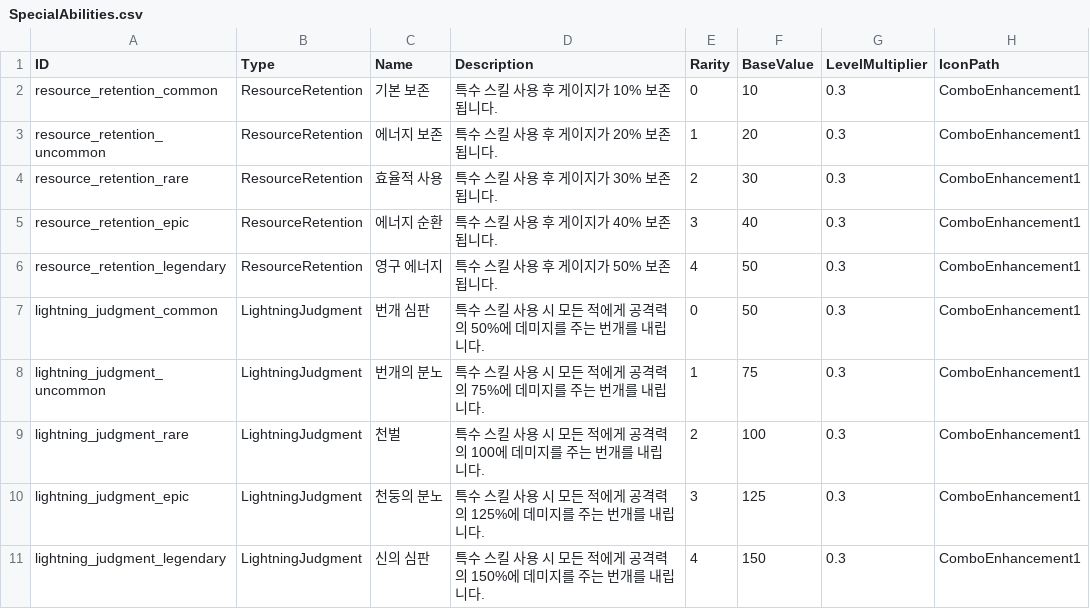
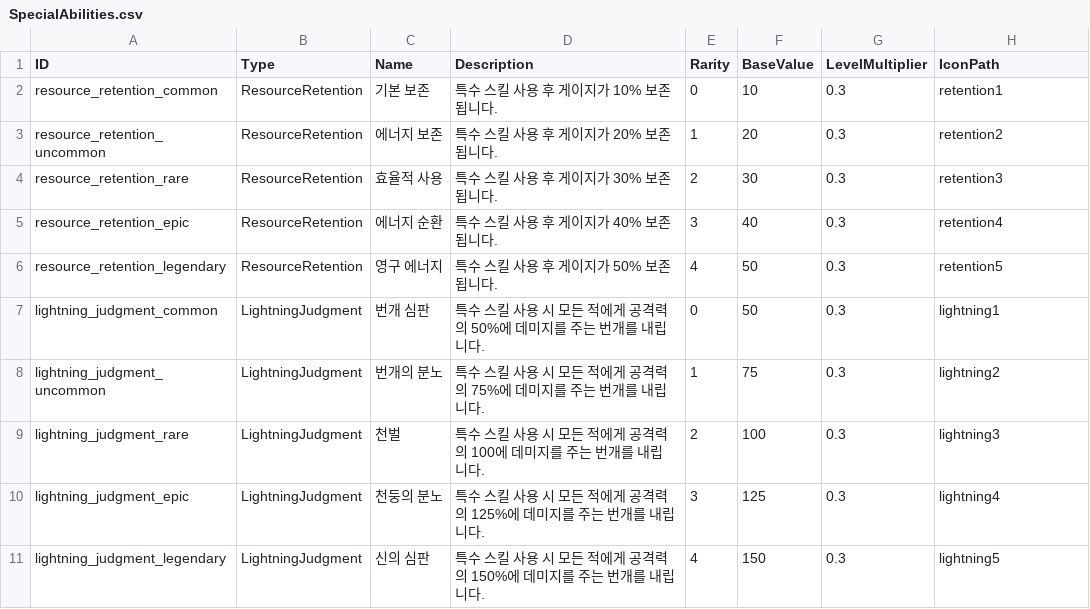
Before and after one commit to Minsu1232/HadesProject2, a CSV file: Assets/StreamingAssets/SpecialAbilities.csv, drawn as a sheet.

```diff
--- a/Assets/StreamingAssets/SpecialAbilities.csv
+++ b/Assets/StreamingAssets/SpecialAbilities.csv
@@ -1,11 +1,11 @@
 ID,Type,Name,Description,Rarity,BaseValue,LevelMultiplier,IconPath
-resource_retention_common,ResourceRetention,기본 보존,특수 스킬 사용 후 게이지가 10% 보존됩니다.,0,10,0.3,ComboEnhancement1
-resource_retention_uncommon,ResourceRetention,에너지 보존,특수 스킬 사용 후 게이지가 20% 보존됩니다.,1,20,0.3,ComboEnhancement1
-resource_retention_rare,ResourceRetention,효율적 사용,특수 스킬 사용 후 게이지가 30% 보존됩니다.,2,30,0.3,ComboEnhancement1
-resource_retention_epic,ResourceRetention,에너지 순환,특수 스킬 사용 후 게이지가 40% 보존됩니다.,3,40,0.3,ComboEnhancement1
-resource_retention_legendary,ResourceRetention,영구 에너지,특수 스킬 사용 후 게이지가 50% 보존됩니다.,4,50,0.3,ComboEnhancement1
-lightning_judgment_common,LightningJudgment,번개 심판,특수 스킬 사용 시 모든 적에게 공격력의 50%에 데미지를 주는 번개를 내립니다.,0,50,0.3,ComboEnhancement1
-lightning_judgment_uncommon,LightningJudgment,번개의 분노,특수 스킬 사용 시 모든 적에게 공격력의 75%에 데미지를 주는 번개를 내립니다.,1,75,0.3,ComboEnhancement1
-lightning_judgment_rare,LightningJudgment,천벌,특수 스킬 사용 시 모든 적에게 공격력의 100에 데미지를 주는 번개를 내립니다.,2,100,0.3,ComboEnhancement1
-lightning_judgment_epic,LightningJudgment,천둥의 분노,특수 스킬 사용 시 모든 적에게 공격력의 125%에 데미지를 주는 번개를 내립니다.,3,125,0.3,ComboEnhancement1
-lightning_judgment_legendary,LightningJudgment,신의 심판,특수 스킬 사용 시 모든 적에게 공격력의 150%에 데미지를 주는 번개를 내립니다.,4,150,0.3,ComboEnhancement1
+resource_retention_common,ResourceRetention,기본 보존,특수 스킬 사용 후 게이지가 10% 보존됩니다.,0,10,0.3,retention1
+resource_retention_uncommon,ResourceRetention,에너지 보존,특수 스킬 사용 후 게이지가 20% 보존됩니다.,1,20,0.3,retention2
+resource_retention_rare,ResourceRetention,효율적 사용,특수 스킬 사용 후 게이지가 30% 보존됩니다.,2,30,0.3,retention3
+resource_retention_epic,ResourceRetention,에너지 순환,특수 스킬 사용 후 게이지가 40% 보존됩니다.,3,40,0.3,retention4
+resource_retention_legendary,ResourceRetention,영구 에너지,특수 스킬 사용 후 게이지가 50% 보존됩니다.,4,50,0.3,retention5
+lightning_judgment_common,LightningJudgment,번개 심판,특수 스킬 사용 시 모든 적에게 공격력의 50%에 데미지를 주는 번개를 내립니다.,0,50,0.3,lightning1
+lightning_judgment_uncommon,LightningJudgment,번개의 분노,특수 스킬 사용 시 모든 적에게 공격력의 75%에 데미지를 주는 번개를 내립니다.,1,75,0.3,lightning2
+lightning_judgment_rare,LightningJudgment,천벌,특수 스킬 사용 시 모든 적에게 공격력의 100에 데미지를 주는 번개를 내립니다.,2,100,0.3,lightning3
+lightning_judgment_epic,LightningJudgment,천둥의 분노,특수 스킬 사용 시 모든 적에게 공격력의 125%에 데미지를 주는 번개를 내립니다.,3,125,0.3,lightning4
+lightning_judgment_legendary,LightningJudgment,신의 심판,특수 스킬 사용 시 모든 적에게 공격력의 150%에 데미지를 주는 번개를 내립니다.,4,150,0.3,lightning5
```
Also changed, not shown: 42 other files.
